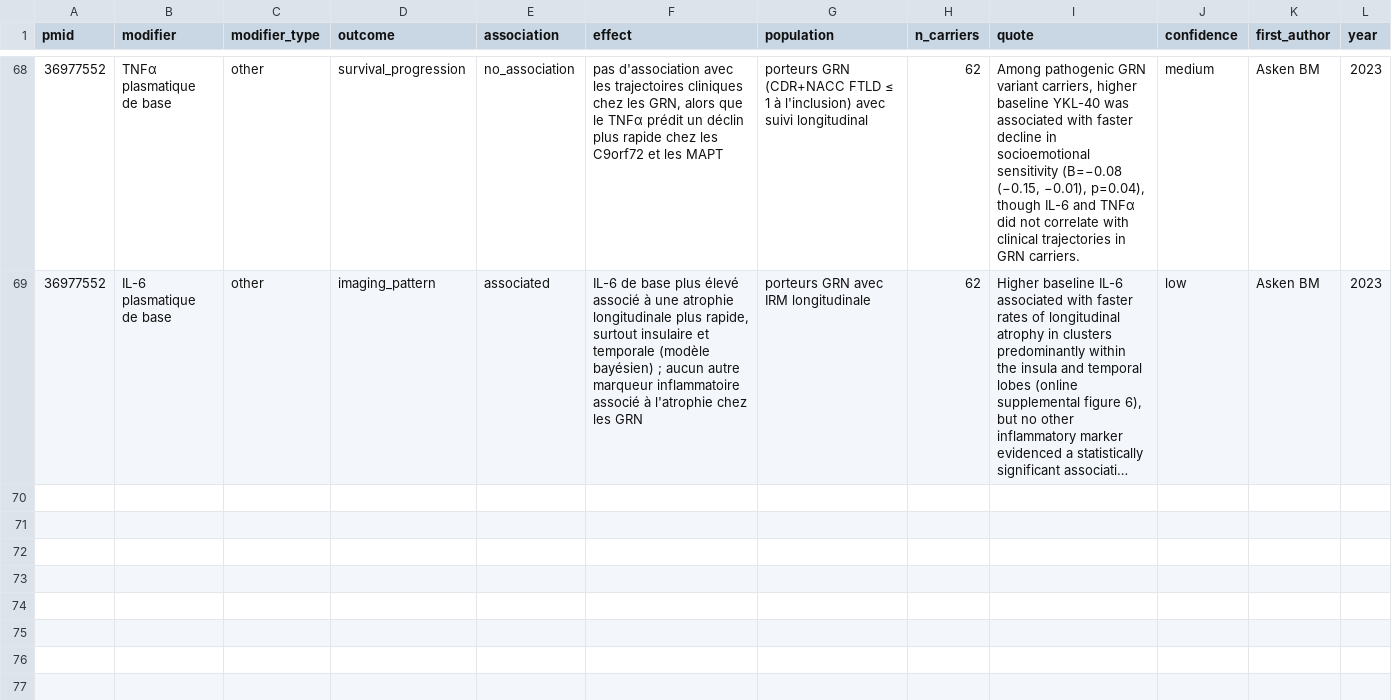
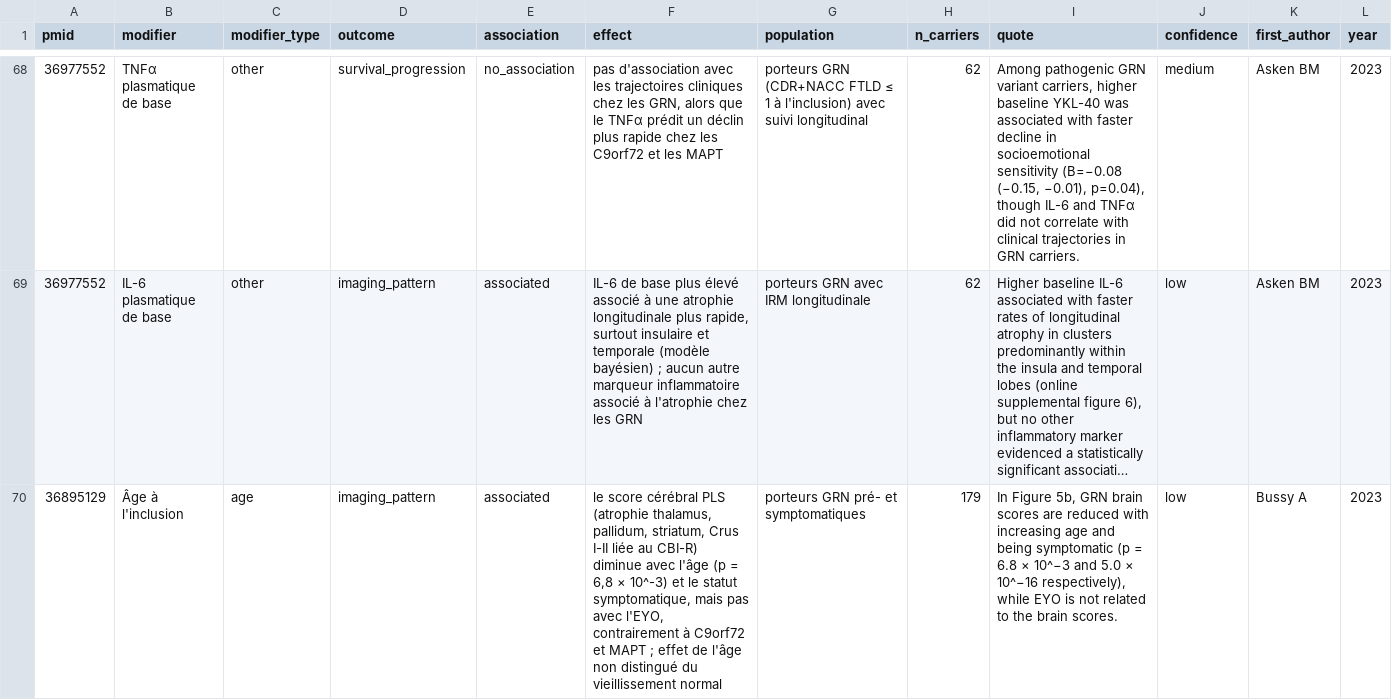
Before and after one commit to thierryjmartin/c9orf72-profil, a CSV file: grn/donnees/modifiers.csv, drawn as a sheet; only a part is shown, gaps mark what is left out; long unchanged cells end in …; the diff names each change by its address in the sheet, - before the commit and + after, or states it on an @@ line.

```diff
--- a/grn/donnees/modifiers.csv
+++ b/grn/donnees/modifiers.csv
+row 70: 36895129 | Âge à l'inclusion | age | imaging_pattern | associated | le score cérébral PLS (atrophie thalamus, pallidum, striatum, Crus I-II liée au CBI-R) diminue avec l'âge (p = 6,8 × 10^-3) et le statut symptomatique, mais pas avec l'EYO, contrairement à C9orf72 et MAPT ; effet de l'âge non distingué du vieillissement normal | porteurs GRN pré- et symptomatiques | 179 | In Figure 5b, GRN brain scores are reduced with increasing age and being symptomatic (p = 6.8 × 10^−3 and 5.0 × 10^−16 respectively), while EYO is not related to the brain scores. | low | Bussy A | 2023
```
Also changed, not shown: 41 other files.
